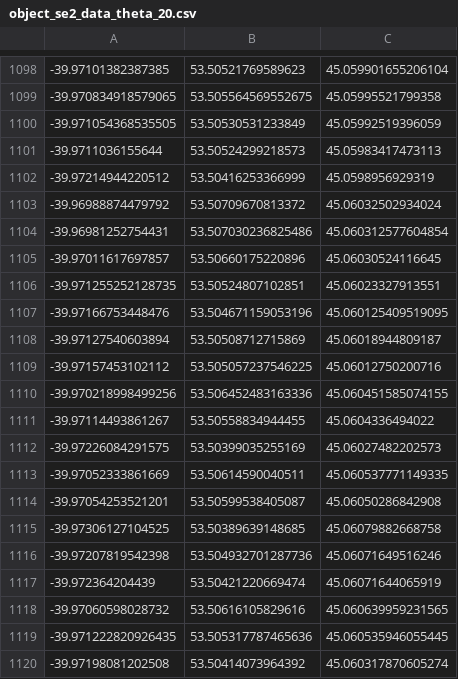
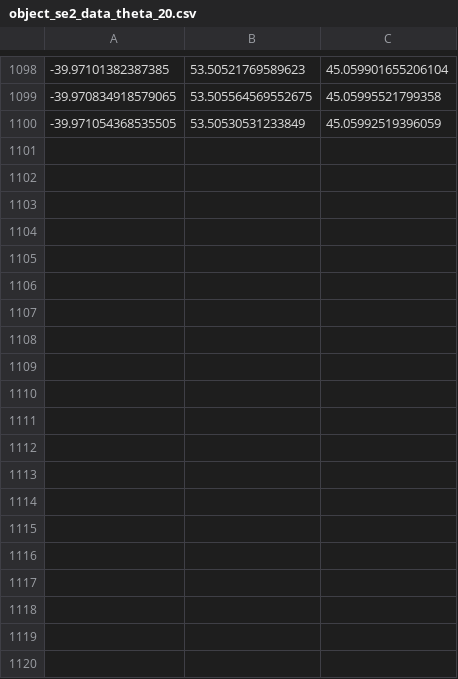
Before and after one commit to kaitoyamazaki/coppelia_python, a CSV file: 2024/0311/data/object_se2_data_theta_20.csv, drawn as a sheet; only a part is shown, gaps mark what is left out; the diff covers the shown part only; the diff names each change by its address in the sheet, - before the commit and + after, or states it on an @@ line.

```diff
--- a/2024/0311/data/object_se2_data_theta_20.csv
+++ b/2024/0311/data/object_se2_data_theta_20.csv
-row 1101: -39.9711036155644 | 53.50524299218573 | 45.05983417473113
-row 1102: -39.97214944220512 | 53.50416253366999 | 45.0598956929319
-row 1103: -39.96988874479792 | 53.50709670813372 | 45.06032502934024
-row 1104: -39.96981252754431 | 53.507030236825486 | 45.060312577604854
-row 1105: -39.97011617697857 | 53.50660175220896 | 45.06030524116645
-row 1106: -39.971255252128735 | 53.50524807102851 | 45.06023327913551
-row 1107: -39.97166753448476 | 53.504671159053196 | 45.060125409519095
-row 1108: -39.97127540603894 | 53.50508712715869 | 45.06018944809187
-row 1109: -39.97157453102112 | 53.505057237546225 | 45.06012750200716
-row 1110: -39.970218998499256 | 53.506452483163336 | 45.060451585074155
-row 1111: -39.97114493861267 | 53.50558834944455 | 45.0604336494022
-row 1112: -39.97226084291575 | 53.50399035255169 | 45.06027482202573
-row 1113: -39.97052333861669 | 53.50614590040511 | 45.060537771149335
-row 1114: -39.97054253521201 | 53.50599538405087 | 45.06050286842908
-row 1115: -39.97306127104525 | 53.50389639148685 | 45.06079882668758
-row 1116: -39.97207819542398 | 53.504932701287736 | 45.06071649516246
-row 1117: -39.972364204439 | 53.50421220669474 | 45.06071644065919
-row 1118: -39.97060598028732 | 53.50616105829616 | 45.060639959231565
-row 1119: -39.971222820926435 | 53.505317787465636 | 45.060535946055445
-row 1120: -39.97198081202508 | 53.50414073964392 | 45.060317870605274
```
Also changed, not shown: 15 removed rows elsewhere in this file, 2024/0311/data/object_se2_data_theta_10.csv, 2024/0311/data/object_se2_data_theta_40.csv, 5 other files.
